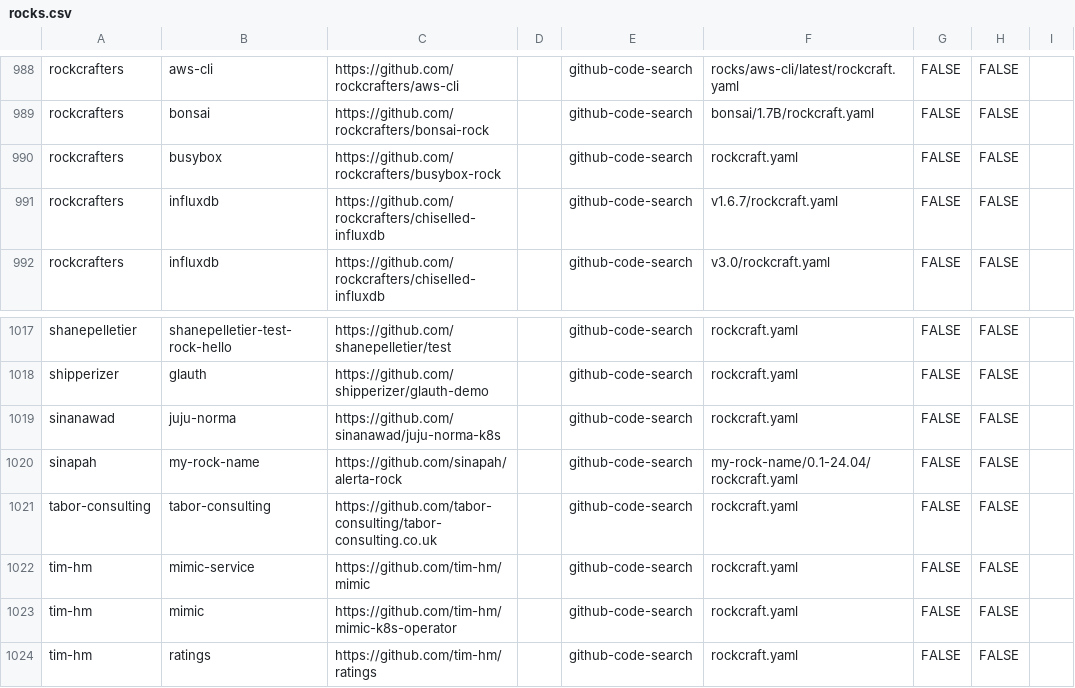
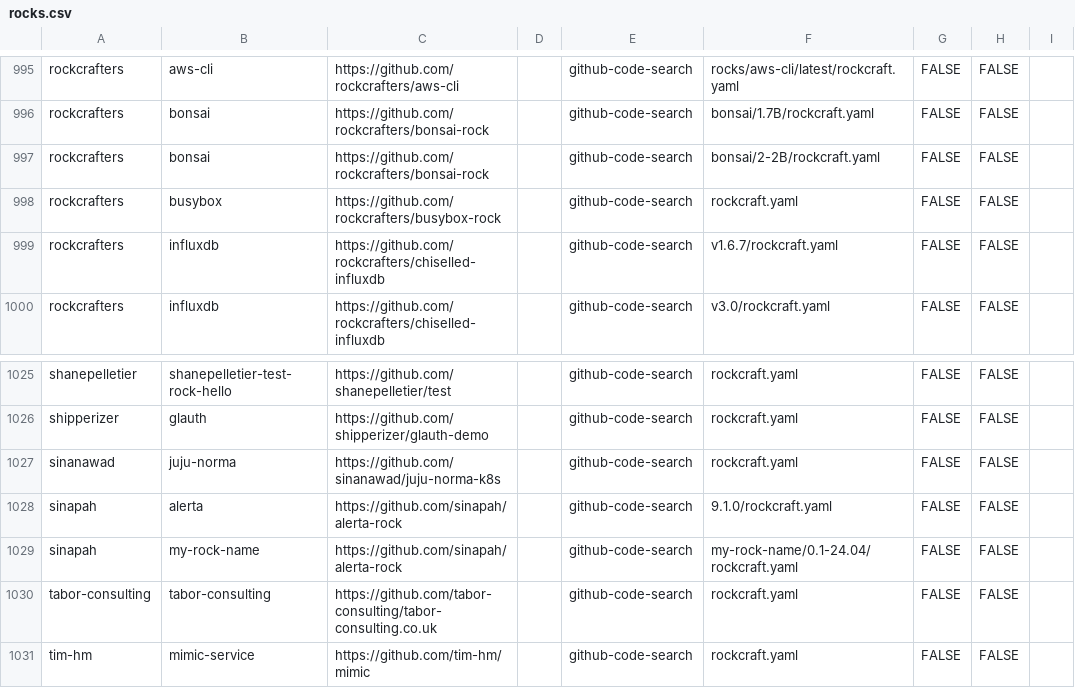
Before and after one commit to tonyandrewmeyer/charmtally, a CSV file: rocks.csv, drawn as a sheet; only a part is shown, gaps mark what is left out; the shorter side is filled out with more unchanged rows; the diff covers the shown part only; the diff names each change by its address in the sheet, - before the commit and + after, or states it on an @@ line.

Commit message:
chore: weekly corpus refresh 2026-11-24 (#170)
Automated `rockfind` sweep of GitHub code search for `rockcraft.yaml`.

Hand-curated `Team` and `Notes` columns are preserved by `--merge`; rows
that
dropped out of the search index are kept rather than deleted. Non-public
repos are
filtered out before the CSV is written.

Worth a skim before merging: new rows are unreviewed, and a code-search
sweep picks
up test fixtures, forks-in-name-only and abandoned experiments alongside
real rocks.

Co-authored-by: charmtally-bot <charmtally-bot@aotearoa.dev>

```diff
--- a/rocks.csv
+++ b/rocks.csv
+row 997: rockcrafters | bonsai | https://github.com/rockcrafters/bonsai-rock |  | github-code-search | bonsai/2-2B/rockcraft.yaml | FALSE | FALSE
+row 1028: sinapah | alerta | https://github.com/sinapah/alerta-rock |  | github-code-search | 9.1.0/rockcraft.yaml | FALSE | FALSE
```
Also changed, not shown: 7 added rows elsewhere in this file.
